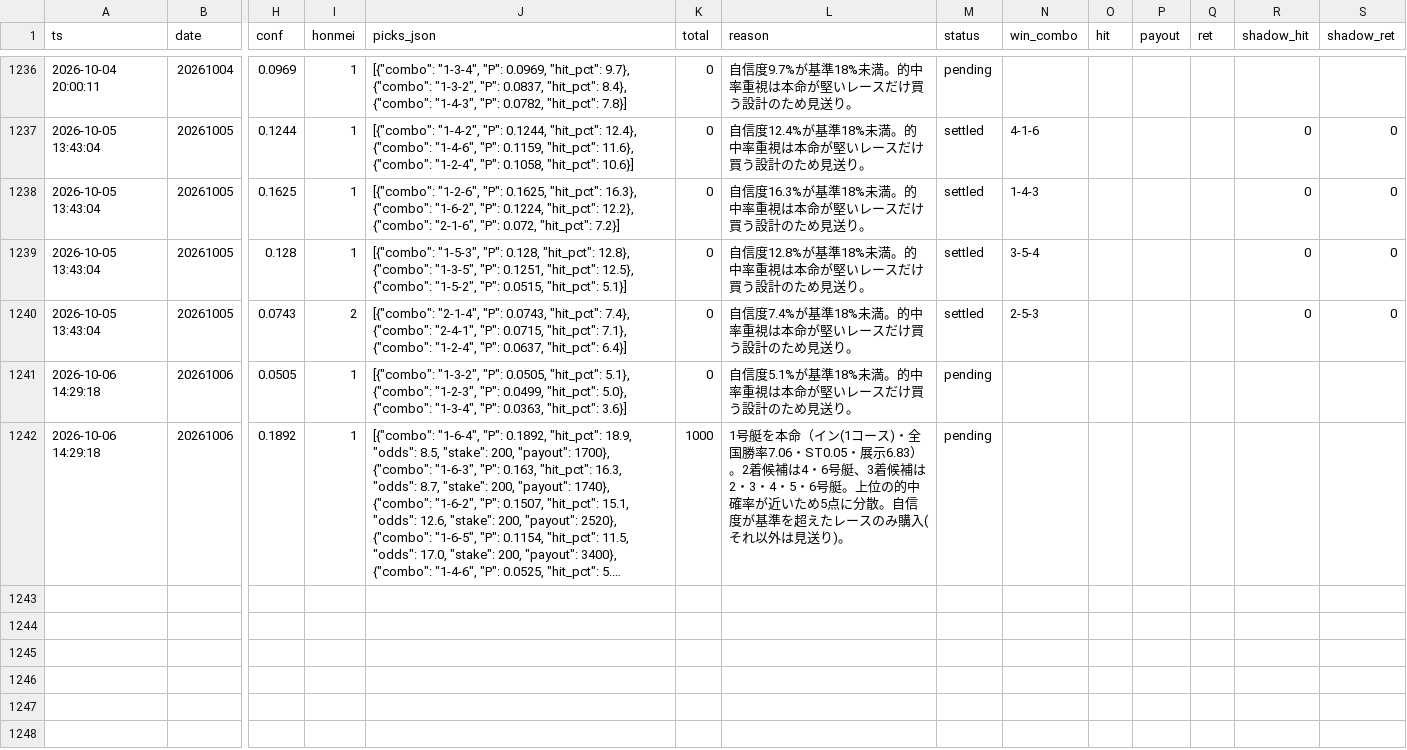
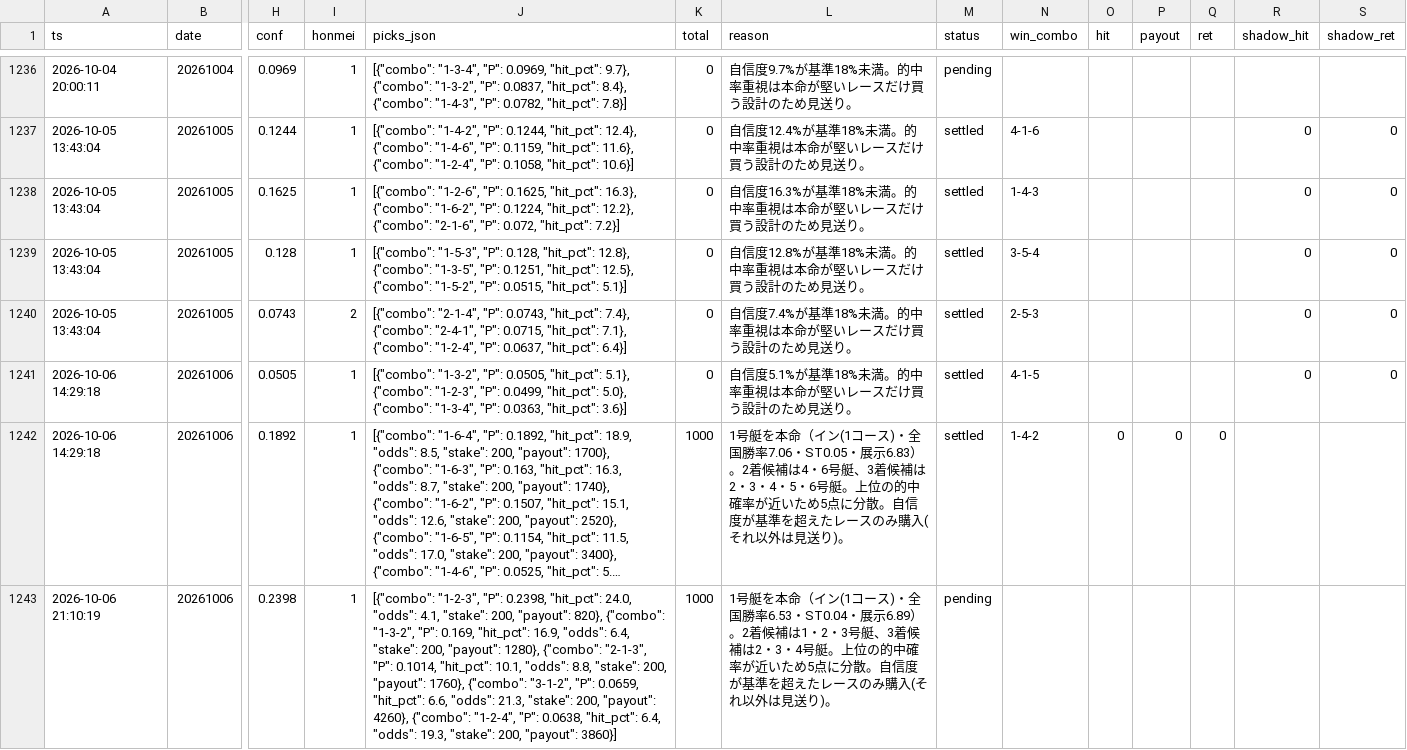
Before and after one commit to fujita-maker/boat-race-ai, a CSV file: data/tri_hit_ledger.csv, drawn as a sheet; only a part is shown, gaps mark what is left out; long unchanged cells end in …; rows hold the shown columns only; the diff names each change by its address in the sheet, - before the commit and + after, or states it on an @@ line.

```diff
--- a/data/tri_hit_ledger.csv
+++ b/data/tri_hit_ledger.csv
-M1241:M1242 (status): pending
+M1241:M1242 (status): settled
-N1241 (win_combo): (empty)
+N1241 (win_combo): 4-1-5
-R1241 (shadow_hit): (empty)
+R1241 (shadow_hit): 0
-S1241 (shadow_ret): (empty)
+S1241 (shadow_ret): 0
-N1242 (win_combo): (empty)
+N1242 (win_combo): 1-4-2
-O1242 (hit): (empty)
+O1242 (hit): 0
-P1242 (payout): (empty)
+P1242 (payout): 0
-Q1242 (ret): (empty)
+Q1242 (ret): 0
+row 1243: 2026-10-06 21:10:19 | 20261006 | 0.2398 | 1 | [{"combo": "1-2-3", "P": 0.2398, "hit_pct": 24.0, "odds": 4.1, "stake": 200, "payout": 820}, {"combo": "1-3-2", "P": 0.169, "hit_pct": 16.9, "odds": 6.4, "stake": 200, "payout": 1280}, {"combo": "2-1-3", "P": 0.1014, "hit_pct": 10.1, "odds": 8.8, "stake": 200, "payout": 1760}, {"combo": "3-1-2", "P": 0.0659, "hit_pct": 6.6, "odds": 21.3, "stake": 200, "payout": 4260}, {"combo": "1-2-4", "P": 0.0638, "hit_pct": 6.4, "odds": 19.3, "stake": 200, "payout": 3860}] | 1000 | 1号艇を本命（イン(1コース)・全国勝率6.53・ST0.04・展示6.89）。2着候補は1・2・3号艇、3着候補は2・3・4号艇。上位の的中確率が近いため5点に分散。自信度が基準を超えたレースのみ購入(それ以外は見送り)。 | pending
```
